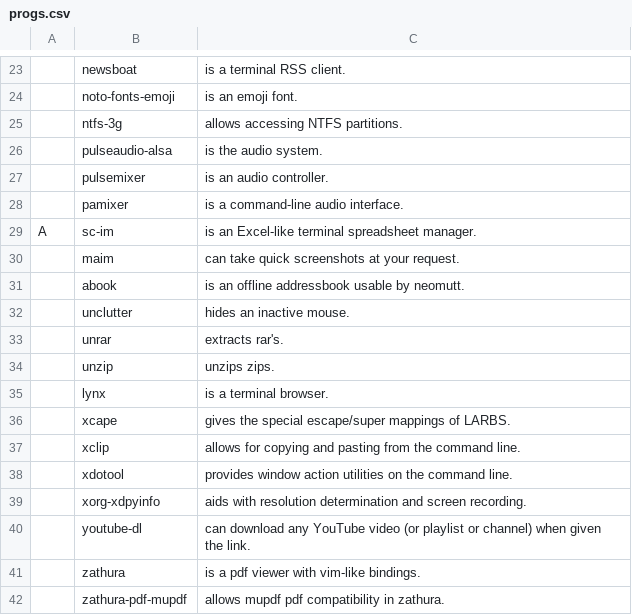
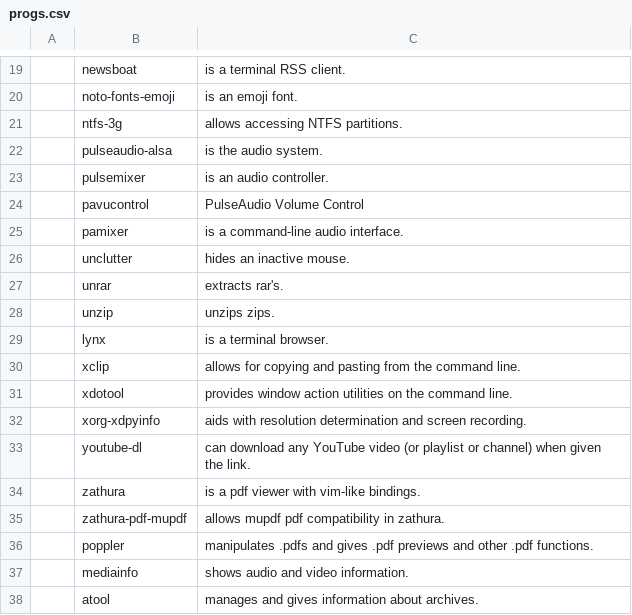
Before and after one commit to nlif-m/larbs, a CSV file: progs.csv, drawn as a sheet; only a part is shown, gaps mark what is left out; the shorter side is filled out with more unchanged rows; removed rows and columns are numbered as before the commit, all else as after; the diff covers the shown part only; the diff names each change by its address in the sheet, - before the commit and + after, or states it on an @@ line.

```diff
--- a/progs.csv
+++ b/progs.csv
+row 24:  | pavucontrol | PulseAudio Volume Control
-row 29: A | sc-im | is an Excel-like terminal spreadsheet manager.
-row 30:  | maim | can take quick screenshots at your request.
-row 31:  | abook | is an offline addressbook usable by neomutt.
-row 36:  | xcape | gives the special escape/super mappings of LARBS.
```
Also changed, not shown: 13 added rows and 5 removed rows elsewhere in this file.
